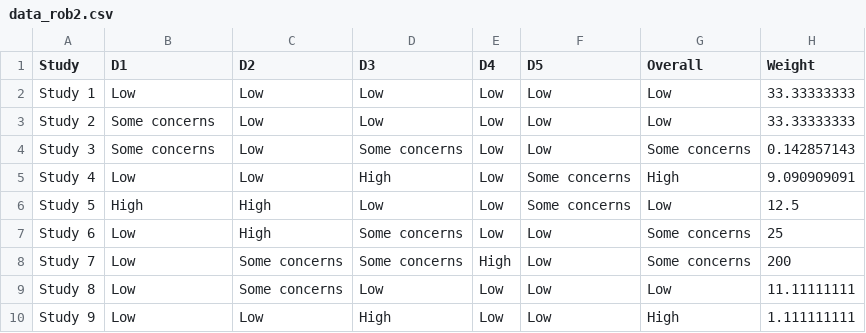
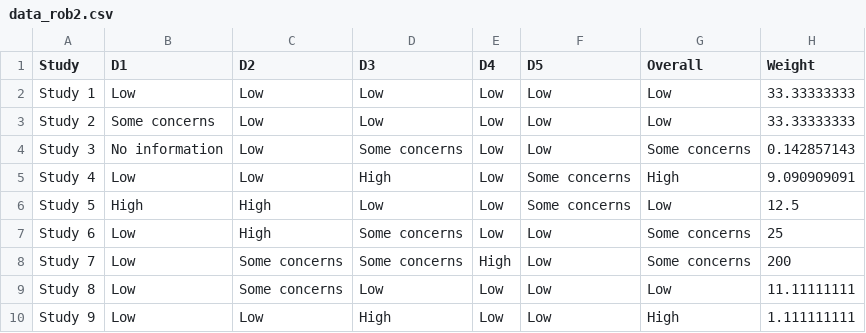
Before and after one commit to mcguinlu/robvis, a CSV file: data_raw/data_rob2.csv, drawn as a sheet.

Commit message:
Update original datasets

```diff
--- a/data_raw/data_rob2.csv
+++ b/data_raw/data_rob2.csv
@@ -3,3 +3,3 @@ Study 1,Low,Low,Low,Low,Low,Low,33.33333333
 Study 2,Some concerns,Low,Low,Low,Low,Low,33.33333333
-Study 3,Some concerns,Low,Some concerns,Low,Low,Some concerns,0.142857143
+Study 3,No information,Low,Some concerns,Low,Low,Some concerns,0.142857143
 Study 4,Low,Low,High,Low,Some concerns,High,9.090909091
```
Also changed, not shown: 4 other files.
